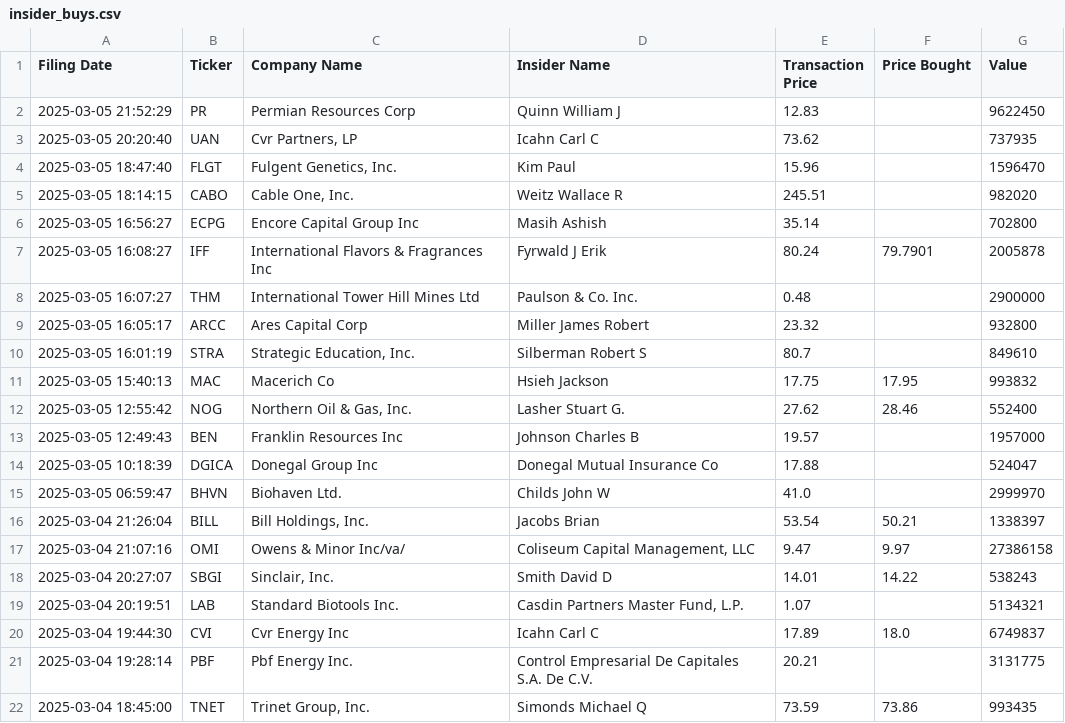
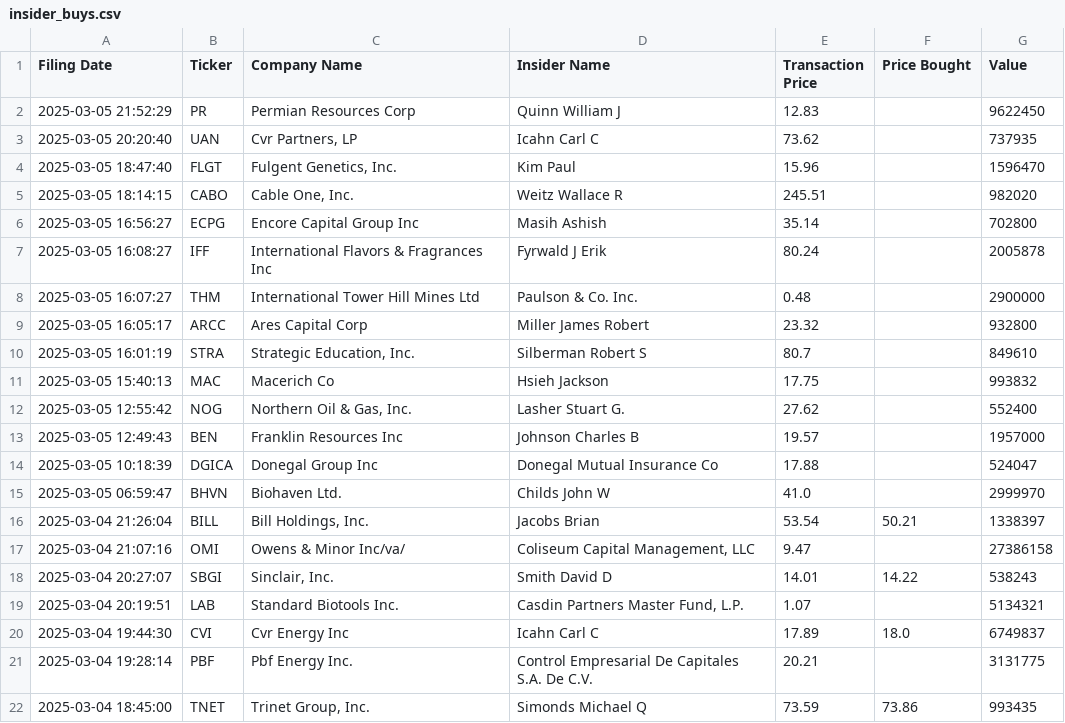
Before and after one commit to avillanuevak/Insider_Trades, a CSV file: Scraping/insider_buys.csv, drawn as a sheet; only a part is shown.

```diff
--- a/Scraping/insider_buys.csv
+++ b/Scraping/insider_buys.csv
@@ -6,3 +6,3 @@ Filing Date,Ticker,Company Name,Insider Name,Transaction Price,Price Bought,Valu
 2025-03-05 16:56:27,ECPG,Encore Capital Group Inc,Masih Ashish,35.14,,702800
-2025-03-05 16:08:27,IFF,International Flavors & Fragrances Inc,Fyrwald J Erik,80.24,79.7901,2005878
+2025-03-05 16:08:27,IFF,International Flavors & Fragrances Inc,Fyrwald J Erik,80.24,,2005878
 2025-03-05 16:07:27,THM,International Tower Hill Mines Ltd,Paulson & Co. Inc.,0.48,,2900000
@@ -10,4 +10,4 @@ Filing Date,Ticker,Company Name,Insider Name,Transaction Price,Price Bought,Valu
 2025-03-05 16:01:19,STRA,"Strategic Education, Inc.",Silberman Robert S,80.7,,849610
-2025-03-05 15:40:13,MAC,Macerich Co,Hsieh Jackson,17.75,17.95,993832
-2025-03-05 12:55:42,NOG,"Northern Oil & Gas, Inc.",Lasher Stuart G.,27.62,28.46,552400
+2025-03-05 15:40:13,MAC,Macerich Co,Hsieh Jackson,17.75,,993832
+2025-03-05 12:55:42,NOG,"Northern Oil & Gas, Inc.",Lasher Stuart G.,27.62,,552400
 2025-03-05 12:49:43,BEN,Franklin Resources Inc,Johnson Charles B,19.57,,1957000
@@ -16,3 +16,3 @@ Filing Date,Ticker,Company Name,Insider Name,Transaction Price,Price Bought,Valu
 2025-03-04 21:26:04,BILL,"Bill Holdings, Inc.",Jacobs Brian,53.54,50.21,1338397
-2025-03-04 21:07:16,OMI,Owens & Minor Inc/va/,"Coliseum Capital Management, LLC",9.47,9.97,27386158
+2025-03-04 21:07:16,OMI,Owens & Minor Inc/va/,"Coliseum Capital Management, LLC",9.47,,27386158
 2025-03-04 20:27:07,SBGI,"Sinclair, Inc.",Smith David D,14.01,14.22,538243
```
Also changed, not shown: 1 other file.
